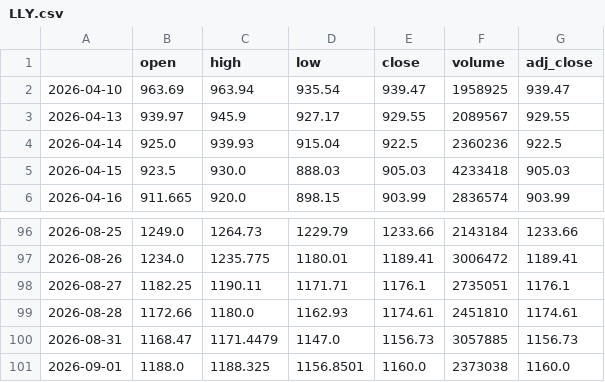
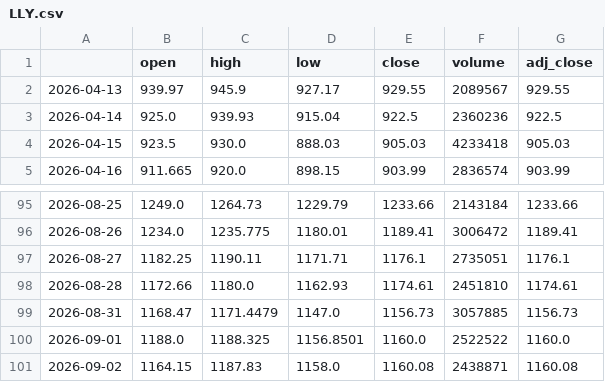
Before and after one commit to PikaPikamf1904/levelup-swing-trader, a CSV file: data/LLY.csv, drawn as a sheet; only a part is shown, gaps mark what is left out.

```diff
--- a/data/LLY.csv
+++ b/data/LLY.csv
@@ -1,3 +1,2 @@
 ,open,high,low,close,volume,adj_close
-2026-04-10,963.69,963.94,935.54,939.47,1958925,939.47
 2026-04-13,939.97,945.9,927.17,929.55,2089567,929.55
@@ -100,2 +99,3 @@
 2026-08-31,1168.47,1171.4479,1147.0,1156.73,3057885,1156.73
-2026-09-01,1188.0,1188.325,1156.8501,1160.0,2373038,1160.0
+2026-09-01,1188.0,1188.325,1156.8501,1160.0,2522522,1160.0
+2026-09-02,1164.15,1187.83,1158.0,1160.08,2438871,1160.08
```
Also changed, not shown: data/HD.csv, data/NFLX.csv, 23 other files.
